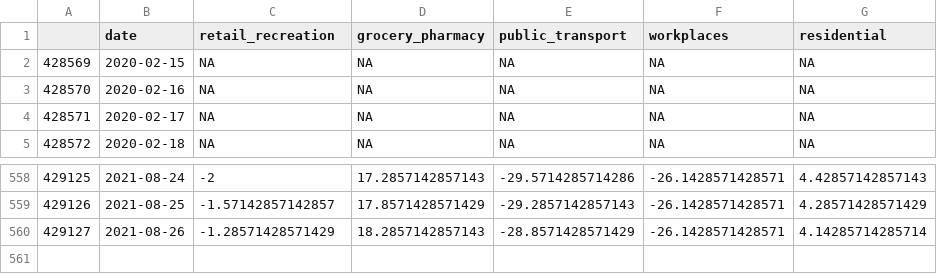
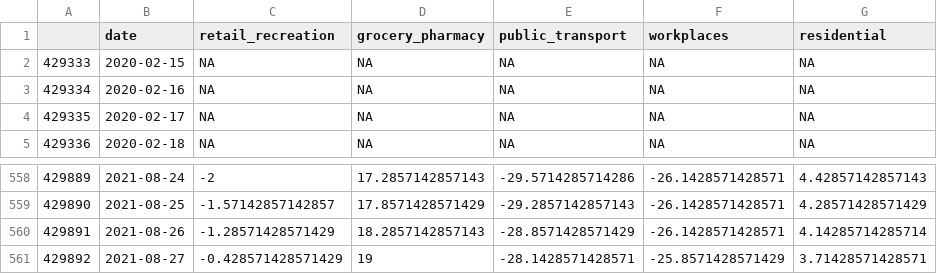
Before and after one commit to eamswe/dashtest, a CSV file: mobility.csv, drawn as a sheet; only a part is shown, gaps mark what is left out; the diff names each change by its address in the sheet, - before the commit and + after, or states it on an @@ line.

Commit message:
New Executive Order signed - data updated!

```diff
--- a/mobility.csv
+++ b/mobility.csv
@@ column A renumbered between rows 2 and 560 @@
+row 561: 429892 | 2021-08-27 | -0.428571428571429 | 19 | -28.1428571428571 | -25.8571428571429 | 3.71428571428571
```
